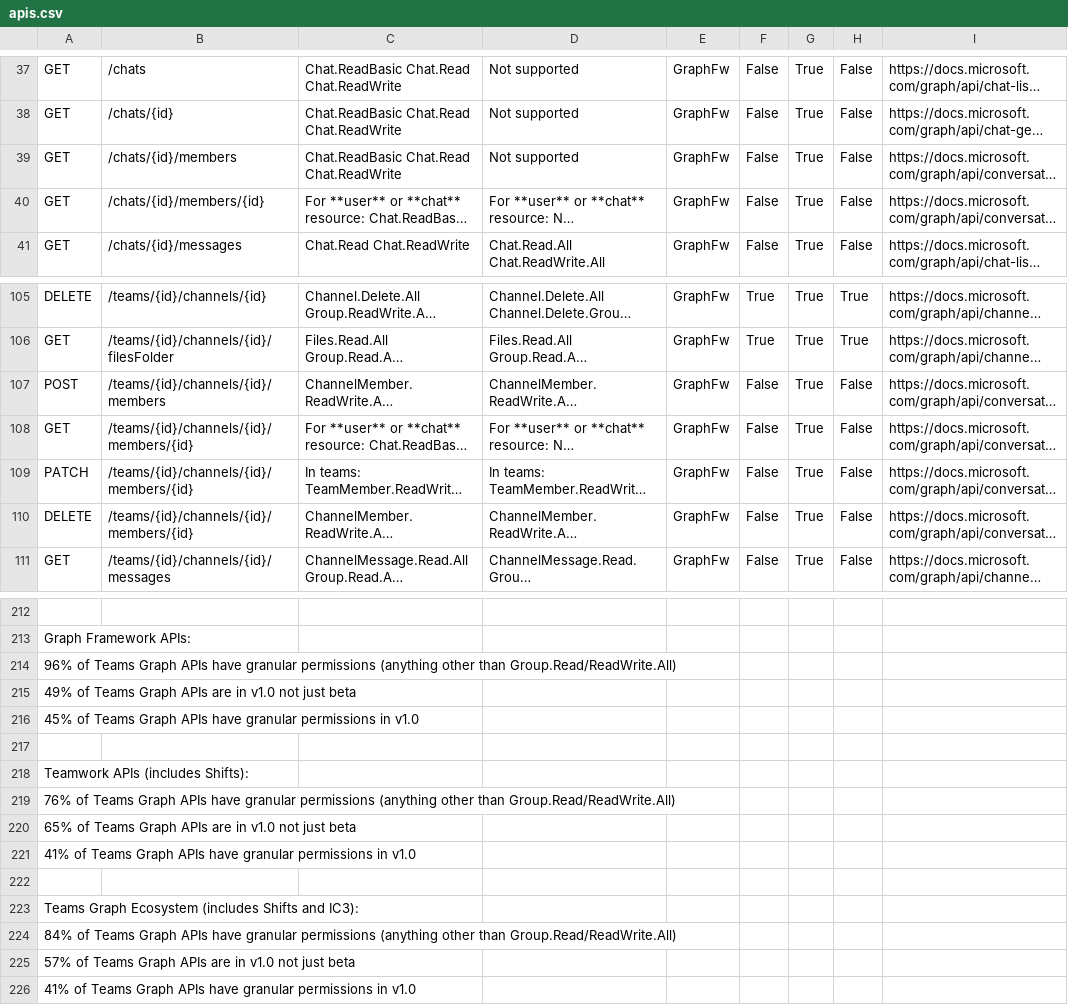
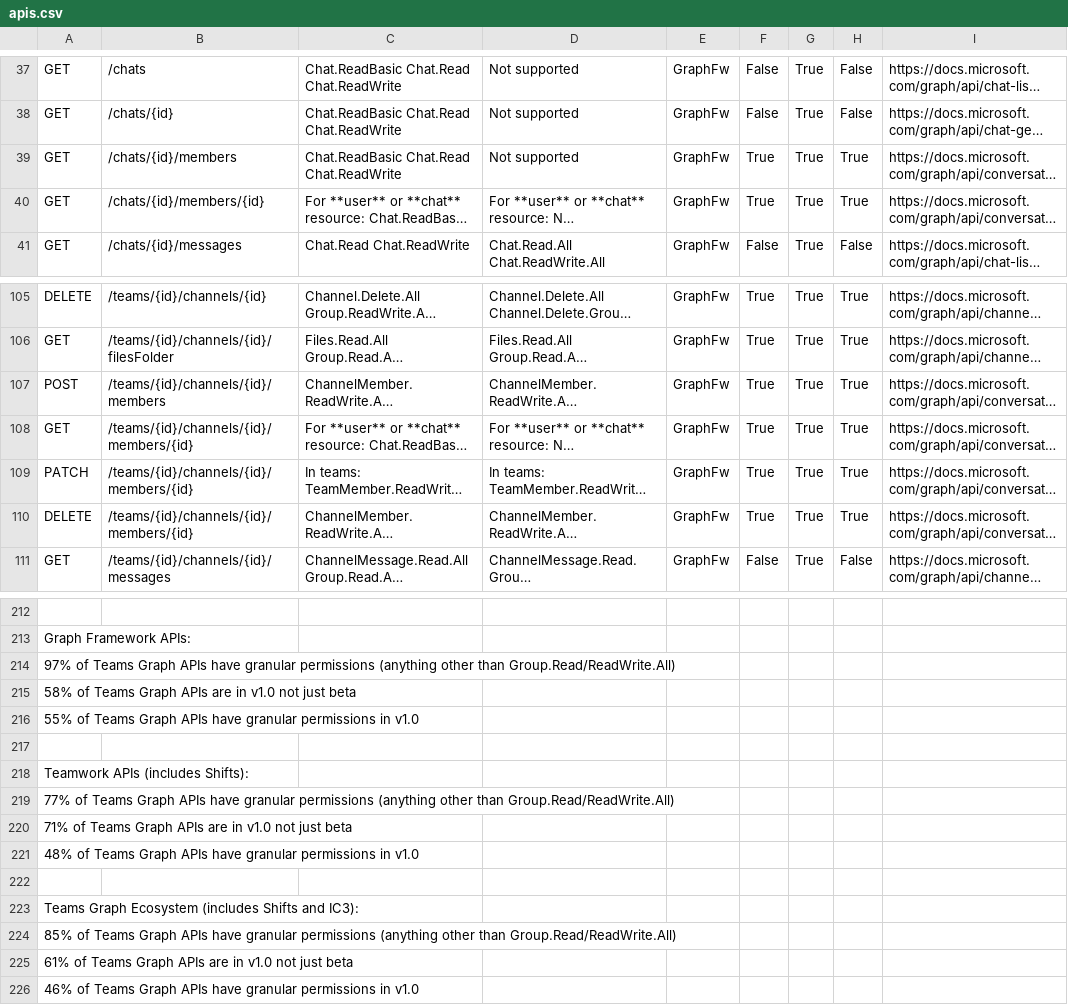
Before and after one commit to nkramer/ExtractGraphAPIs, a CSV file: apis.csv, drawn as a sheet; only a part is shown, gaps mark what is left out; long unchanged cells end in …; the diff covers the shown part only; the diff names each change by its address in the sheet, - before the commit and + after, or states it on an @@ line.

```diff
--- a/apis.csv
+++ b/apis.csv
-F39:F40: False
+F39:F40: True
-H39:H40: False
+H39:H40: True
-F107:F110: False
+F107:F110: True
-H107:H110: False
+H107:H110: True
-A214: 96% of Teams…
+A214: 97% of Teams…
-A215: 49% of Teams…
+A215: 58% of Teams…
-A216: 45% of Teams…
+A216: 55% of Teams…
-A219: 76% of Teams…
+A219: 77% of Teams…
-A220: 65% of Teams…
+A220: 71% of Teams…
-A221: 41% of Teams…
+A221: 48% of Teams…
-A224: 84% of Teams…
+A224: 85% of Teams…
-A225: 57% of Teams…
+A225: 61% of Teams…
-A226: 41% of Teams…
+A226: 46% of Teams…
```
Also changed, not shown: 8 edited cells elsewhere in this file.
